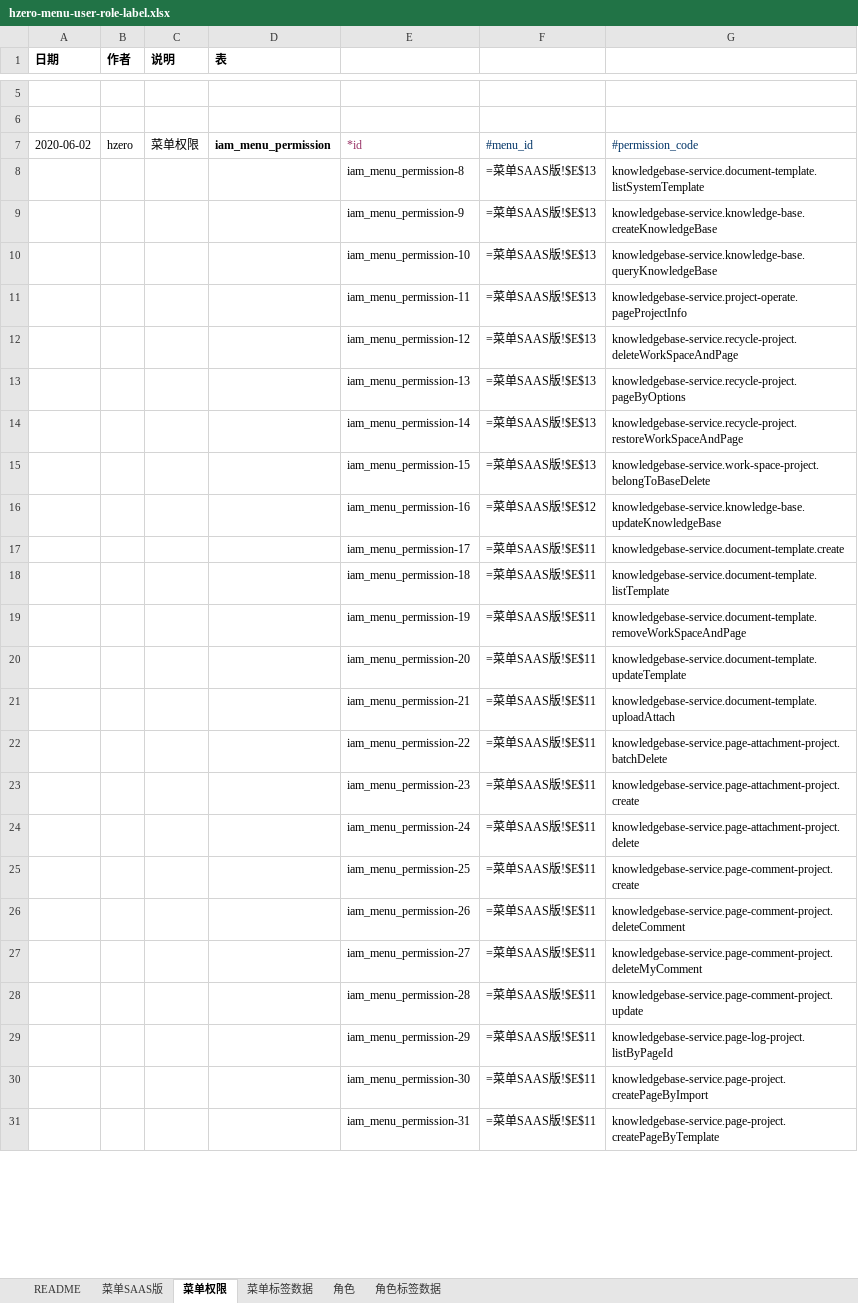
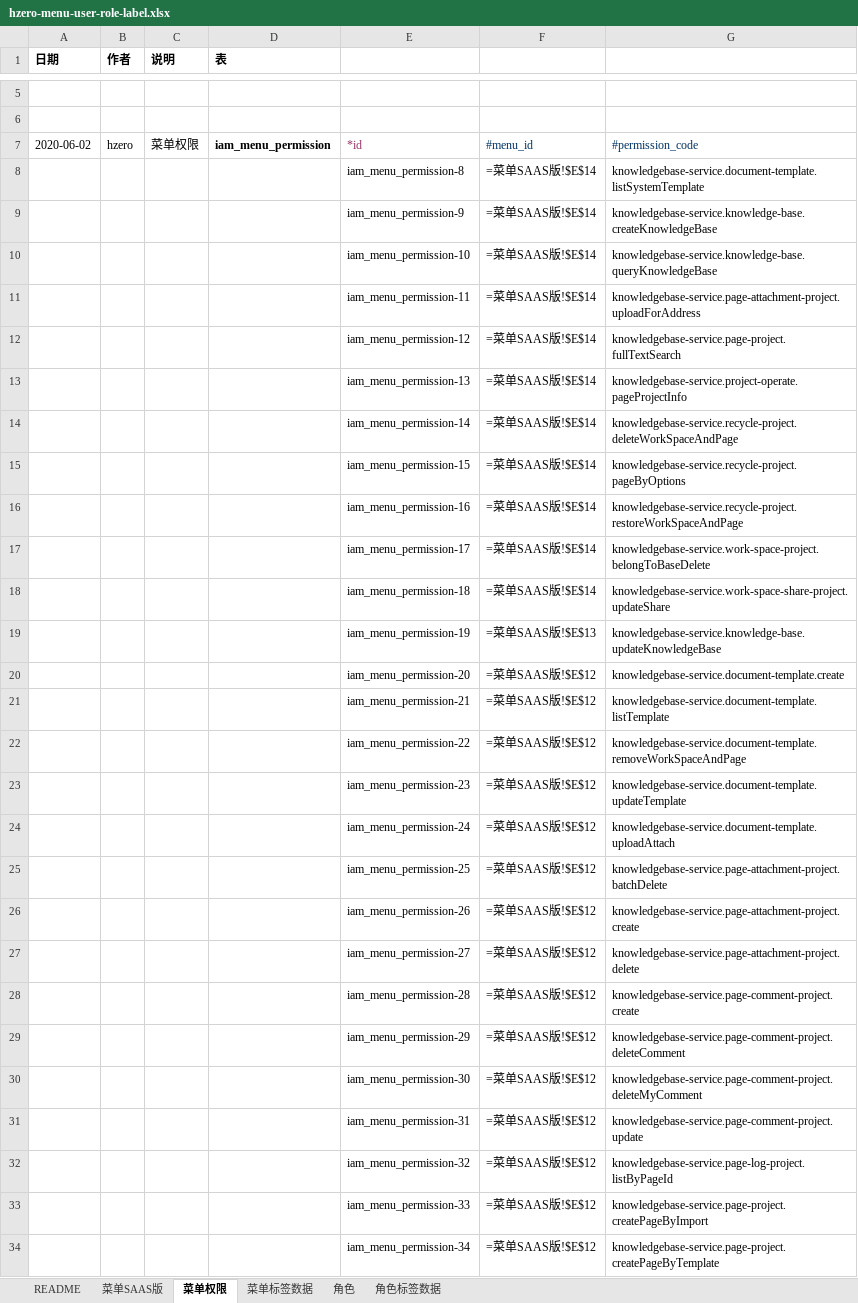
Before and after one commit to open-hand/knowledgebase-service, an Excel workbook: src/main/resources/script/db/init-data/knowledgebase_service/hzero_platform/hzero-menu-user-role-label.xlsx, sheet 菜单权限, drawn as a sheet; only a part is shown, gaps mark what is left out; values as stored, in another font and other column widths than the file's, no borders; formulas without a stored value are shown as written; addresses are those after the commit; the diff covers the shown part only; the diff names each change by its address in the sheet, - before the commit and + after, or states it on an @@ line.

```diff
--- a/src/main/resources/script/db/init-data/knowledgebase_service/hzero_platform/hzero-menu-user-role-label.xlsx (sheet 菜单权限)
+++ b/src/main/resources/script/db/init-data/knowledgebase_service/hzero_platform/hzero-menu-user-role-label.xlsx (sheet 菜单权限)
-F8:F10: =菜单SAAS版!$E$13
+F8:F10: =菜单SAAS版!$E$14
+row 11:  |  |  |  | iam_menu_permission-11 | =菜单SAAS版!$E$14 | knowledgebase-service.page-attachment-project.uploadForAddress
+row 12:  |  |  |  | iam_menu_permission-12 | =菜单SAAS版!$E$14 | knowledgebase-service.page-project.fullTextSearch
-E13: iam_menu_permission-11
+E13: iam_menu_permission-13
-F13:F17: =菜单SAAS版!$E$13
+F13:F17: =菜单SAAS版!$E$14
-E14: iam_menu_permission-12
+E14: iam_menu_permission-14
-E15: iam_menu_permission-13
+E15: iam_menu_permission-15
-E16: iam_menu_permission-14
+E16: iam_menu_permission-16
-E17: iam_menu_permission-15
+E17: iam_menu_permission-17
+row 18:  |  |  |  | iam_menu_permission-18 | =菜单SAAS版!$E$14 | knowledgebase-service.work-space-share-project.updateShare
-E19: iam_menu_permission-16
+E19: iam_menu_permission-19
-F19: =菜单SAAS版!$E$12
+F19: =菜单SAAS版!$E$13
-E20: iam_menu_permission-17
+E20: iam_menu_permission-20
-F20:F34: =菜单SAAS版!$E$11
+F20:F34: =菜单SAAS版!$E$12
-E21: iam_menu_permission-18
+E21: iam_menu_permission-21
-E22: iam_menu_permission-19
+E22: iam_menu_permission-22
-E23: iam_menu_permission-20
+E23: iam_menu_permission-23
-E24: iam_menu_permission-21
+E24: iam_menu_permission-24
-E25: iam_menu_permission-22
+E25: iam_menu_permission-25
-E26: iam_menu_permission-23
+E26: iam_menu_permission-26
-E27: iam_menu_permission-24
+E27: iam_menu_permission-27
-E28: iam_menu_permission-25
+E28: iam_menu_permission-28
-E29: iam_menu_permission-26
+E29: iam_menu_permission-29
-E30: iam_menu_permission-27
+E30: iam_menu_permission-30
-E31: iam_menu_permission-28
+E31: iam_menu_permission-31
-E32: iam_menu_permission-29
+E32: iam_menu_permission-32
-E33: iam_menu_permission-30
+E33: iam_menu_permission-33
-E34: iam_menu_permission-31
+E34: iam_menu_permission-34
```
Also changed, not shown: 42 edited cells elsewhere in this sheet, sheet 菜单标签数据, sheet 菜单SAAS版, sheet 角色.
